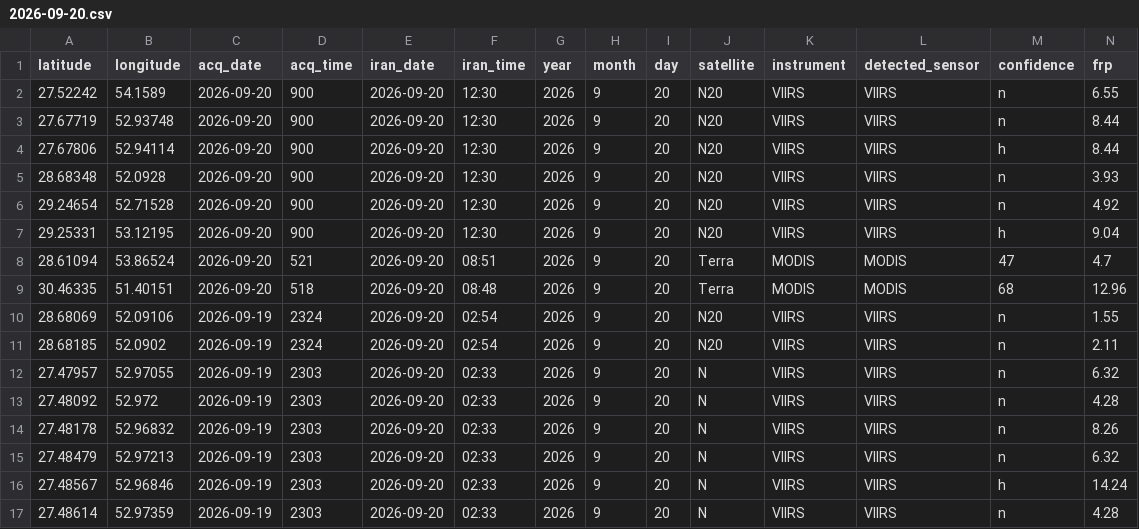
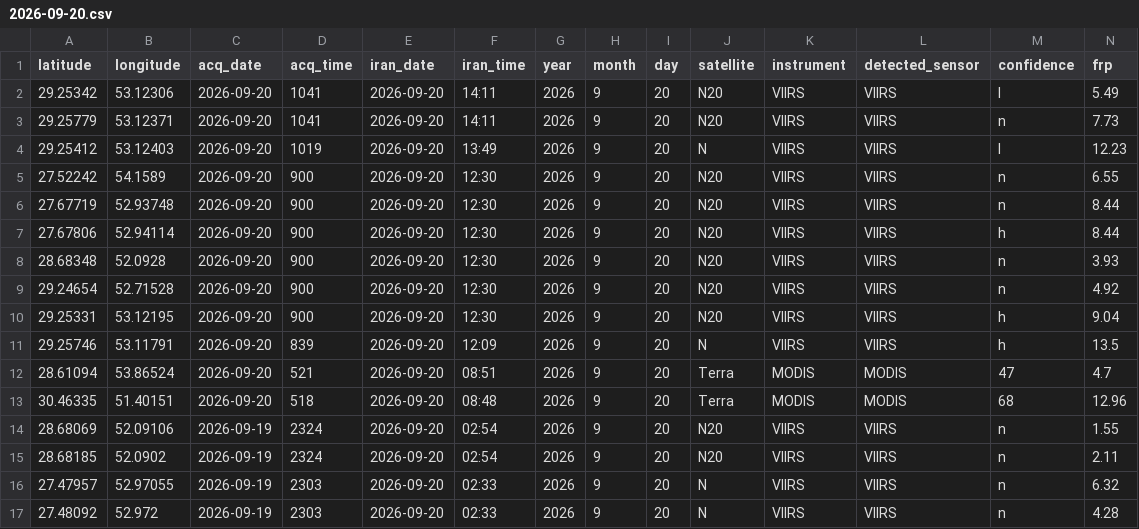
Before and after one commit to hashempoorsadegh214-prog/FARS-FIRE-SENTINEL, a CSV file: archive/2026-09-20.csv, drawn as a sheet; only a part is shown; the shorter side is filled out with more unchanged rows; rows hold the shown columns only; the diff names each change by its address in the sheet, - before the commit and + after, or states it on an @@ line.

```diff
--- a/archive/2026-09-20.csv
+++ b/archive/2026-09-20.csv
+row 2: 29.25342 | 53.12306 | 2026-09-20 | 1041 | 2026-09-20 | 14:11 | 2026 | 9 | 20 | N20 | VIIRS | VIIRS | l | 5.49
+row 3: 29.25779 | 53.12371 | 2026-09-20 | 1041 | 2026-09-20 | 14:11 | 2026 | 9 | 20 | N20 | VIIRS | VIIRS | n | 7.73
+row 4: 29.25412 | 53.12403 | 2026-09-20 | 1019 | 2026-09-20 | 13:49 | 2026 | 9 | 20 | N | VIIRS | VIIRS | l | 12.23
+row 11: 29.25746 | 53.11791 | 2026-09-20 | 839 | 2026-09-20 | 12:09 | 2026 | 9 | 20 | N | VIIRS | VIIRS | h | 13.5
```
Also changed, not shown: archive/2026-09-19.csv, fires.csv, 2 other files.
